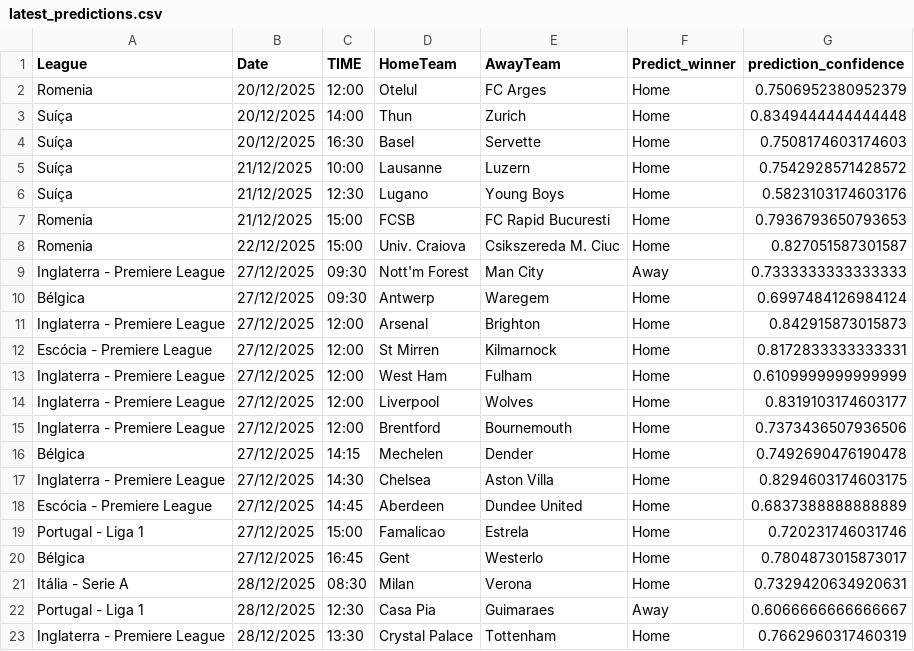
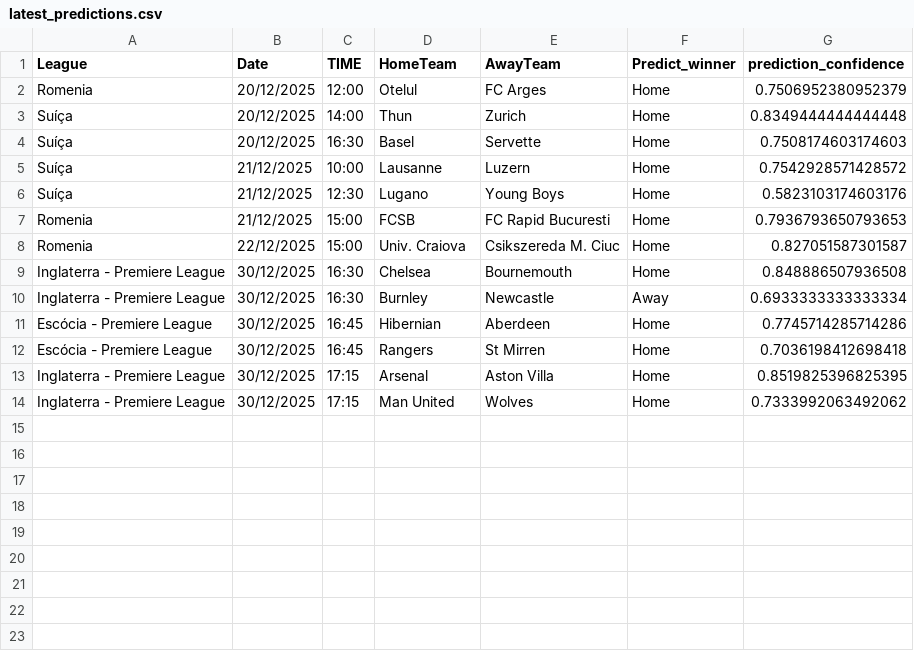
Before and after one commit to joselucaspj/poissonpredictor, a CSV file: data/latest_predictions.csv, drawn as a sheet; only a part is shown; the diff covers the shown part only.

```diff
--- a/data/latest_predictions.csv
+++ b/data/latest_predictions.csv
@@ -8,16 +8,7 @@ Romenia,21/12/2025,15:00,FCSB,FC Rapid Bucuresti,Home,0.7936793650793653
 Romenia,22/12/2025,15:00,Univ. Craiova,Csikszereda M. Ciuc,Home,0.827051587301587
-Inglaterra - Premiere League,27/12/2025,09:30,Nott'm Forest,Man City,Away,0.7333333333333333
-Bélgica,27/12/2025,09:30,Antwerp,Waregem,Home,0.6997484126984124
-Inglaterra - Premiere League,27/12/2025,12:00,Arsenal,Brighton,Home,0.842915873015873
-Escócia - Premiere League,27/12/2025,12:00,St Mirren,Kilmarnock,Home,0.8172833333333331
-Inglaterra - Premiere League,27/12/2025,12:00,West Ham,Fulham,Home,0.6109999999999999
-Inglaterra - Premiere League,27/12/2025,12:00,Liverpool,Wolves,Home,0.8319103174603177
-Inglaterra - Premiere League,27/12/2025,12:00,Brentford,Bournemouth,Home,0.7373436507936506
-Bélgica,27/12/2025,14:15,Mechelen,Dender,Home,0.7492690476190478
-Inglaterra - Premiere League,27/12/2025,14:30,Chelsea,Aston Villa,Home,0.8294603174603175
-Escócia - Premiere League,27/12/2025,14:45,Aberdeen,Dundee United,Home,0.6837388888888889
-Portugal - Liga 1,27/12/2025,15:00,Famalicao,Estrela,Home,0.720231746031746
-Bélgica,27/12/2025,16:45,Gent,Westerlo,Home,0.7804873015873017
-Itália - Serie A,28/12/2025,08:30,Milan,Verona,Home,0.7329420634920631
-Portugal - Liga 1,28/12/2025,12:30,Casa Pia,Guimaraes,Away,0.6066666666666667
-Inglaterra - Premiere League,28/12/2025,13:30,Crystal Palace,Tottenham,Home,0.7662960317460319
+Inglaterra - Premiere League,30/12/2025,16:30,Chelsea,Bournemouth,Home,0.848886507936508
+Inglaterra - Premiere League,30/12/2025,16:30,Burnley,Newcastle,Away,0.6933333333333334
+Escócia - Premiere League,30/12/2025,16:45,Hibernian,Aberdeen,Home,0.7745714285714286
+Escócia - Premiere League,30/12/2025,16:45,Rangers,St Mirren,Home,0.7036198412698418
+Inglaterra - Premiere League,30/12/2025,17:15,Arsenal,Aston Villa,Home,0.8519825396825395
+Inglaterra - Premiere League,30/12/2025,17:15,Man United,Wolves,Home,0.7333992063492062
```
Also changed, not shown: 4 removed rows elsewhere in this file.
